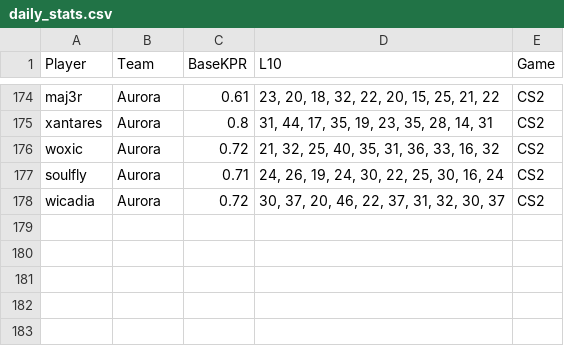
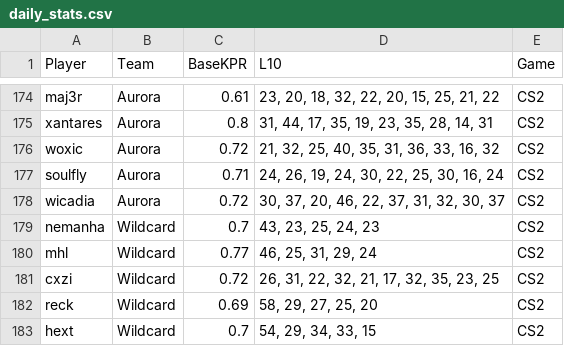
Before and after one commit to SleeperKid/cs2-Prop-Grader, a CSV file: daily_stats.csv, drawn as a sheet; only a part is shown, gaps mark what is left out; the diff names each change by its address in the sheet, - before the commit and + after, or states it on an @@ line.

```diff
--- a/daily_stats.csv
+++ b/daily_stats.csv
+row 179: nemanha | Wildcard | 0.7 | 43, 23, 25, 24, 23 | CS2
+row 180: mhl | Wildcard | 0.77 | 46, 25, 31, 29, 24 | CS2
+row 181: cxzi | Wildcard | 0.72 | 26, 31, 22, 32, 21, 17, 32, 35, 23, 25 | CS2
+row 182: reck | Wildcard | 0.69 | 58, 29, 27, 25, 20 | CS2
+row 183: hext | Wildcard | 0.7 | 54, 29, 34, 33, 15 | CS2
```
Also changed, not shown: 1 other file.
